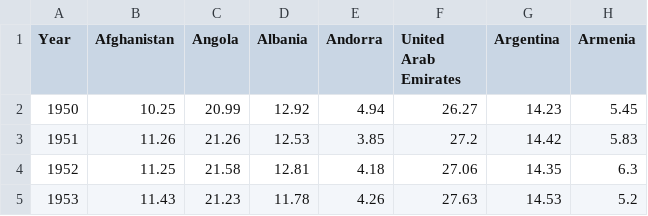
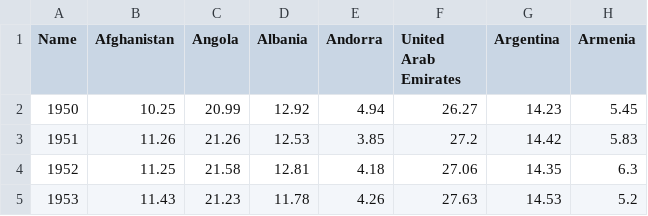
Before and after one commit to jacobalbright77/ClimateInMotionCS7564, a CSV file: FrontEnd/public/world-temperatures-transpose.csv (was FrontEnd/public/avg_temps_transpose.csv), drawn as a sheet; only a part is shown; the diff names each change by its address in the sheet, - before the commit and + after, or states it on an @@ line.

Commit message:
Stacked area chart and line chart dataset changed

```diff
--- a/FrontEnd/public/avg_temps_transpose.csv
+++ b/FrontEnd/public/world-temperatures-transpose.csv
-A1: Year
+A1: Name
```
Also changed, not shown: 5 other files.
